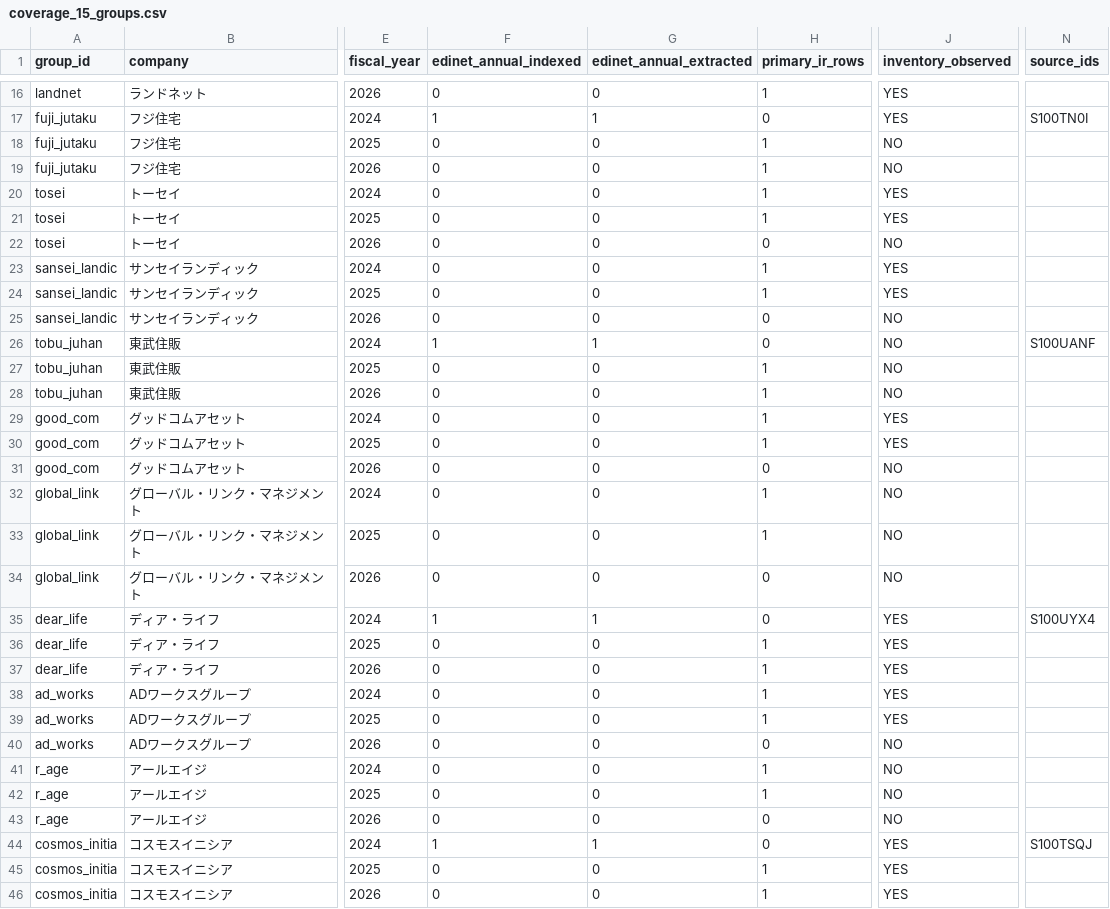
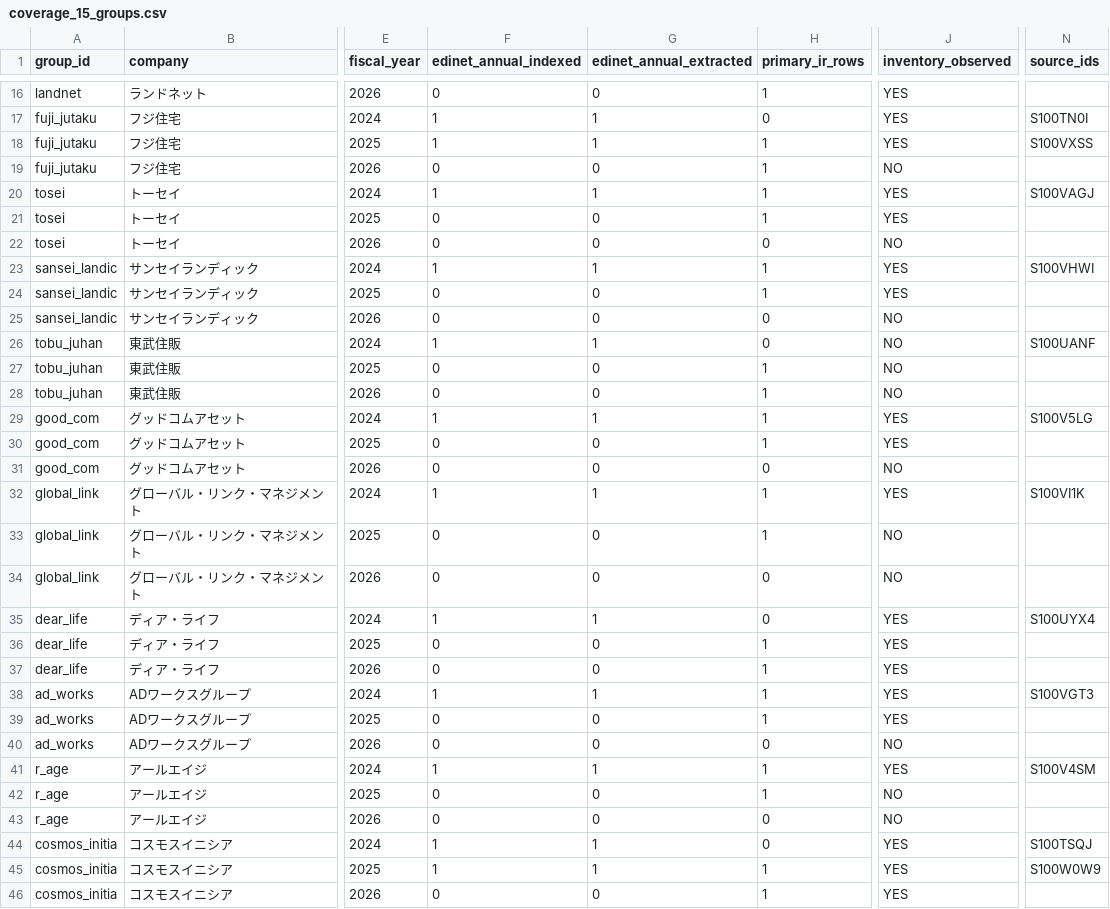
Before and after one commit to kawazoets/Japan-Real-Estate-Exit-Risk, a CSV file: data/processed/coverage_15_groups.csv, drawn as a sheet; only a part is shown, gaps mark what is left out; the diff covers the shown part only; the diff names each change by its address in the sheet, - before the commit and + after, or states it on an @@ line.

```diff
--- a/data/processed/coverage_15_groups.csv
+++ b/data/processed/coverage_15_groups.csv
-F18 (edinet_annual_indexed): 0
+F18 (edinet_annual_indexed): 1
-G18 (edinet_annual_extracted): 0
+G18 (edinet_annual_extracted): 1
-J18 (inventory_observed): NO
+J18 (inventory_observed): YES
-N18 (source_ids): (empty)
+N18 (source_ids): S100VXSS
-F20 (edinet_annual_indexed): 0
+F20 (edinet_annual_indexed): 1
-G20 (edinet_annual_extracted): 0
+G20 (edinet_annual_extracted): 1
-N20 (source_ids): (empty)
+N20 (source_ids): S100VAGJ
-F23 (edinet_annual_indexed): 0
+F23 (edinet_annual_indexed): 1
-G23 (edinet_annual_extracted): 0
+G23 (edinet_annual_extracted): 1
-N23 (source_ids): (empty)
+N23 (source_ids): S100VHWI
-F29 (edinet_annual_indexed): 0
+F29 (edinet_annual_indexed): 1
-G29 (edinet_annual_extracted): 0
+G29 (edinet_annual_extracted): 1
-N29 (source_ids): (empty)
+N29 (source_ids): S100V5LG
-F32 (edinet_annual_indexed): 0
+F32 (edinet_annual_indexed): 1
-G32 (edinet_annual_extracted): 0
+G32 (edinet_annual_extracted): 1
-J32 (inventory_observed): NO
+J32 (inventory_observed): YES
-N32 (source_ids): (empty)
+N32 (source_ids): S100VI1K
-F38 (edinet_annual_indexed): 0
+F38 (edinet_annual_indexed): 1
-G38 (edinet_annual_extracted): 0
+G38 (edinet_annual_extracted): 1
-N38 (source_ids): (empty)
+N38 (source_ids): S100VGT3
-F41 (edinet_annual_indexed): 0
+F41 (edinet_annual_indexed): 1
-G41 (edinet_annual_extracted): 0
+G41 (edinet_annual_extracted): 1
-J41 (inventory_observed): NO
+J41 (inventory_observed): YES
-N41 (source_ids): (empty)
+N41 (source_ids): S100V4SM
-F45 (edinet_annual_indexed): 0
+F45 (edinet_annual_indexed): 1
-G45 (edinet_annual_extracted): 0
+G45 (edinet_annual_extracted): 1
-N45 (source_ids): (empty)
+N45 (source_ids): S100W0W9
```
Also changed, not shown: 6 edited cells elsewhere in this file, data/processed/candidate_indicators.csv, data/processed/quality_checks.csv, 8 other files.
